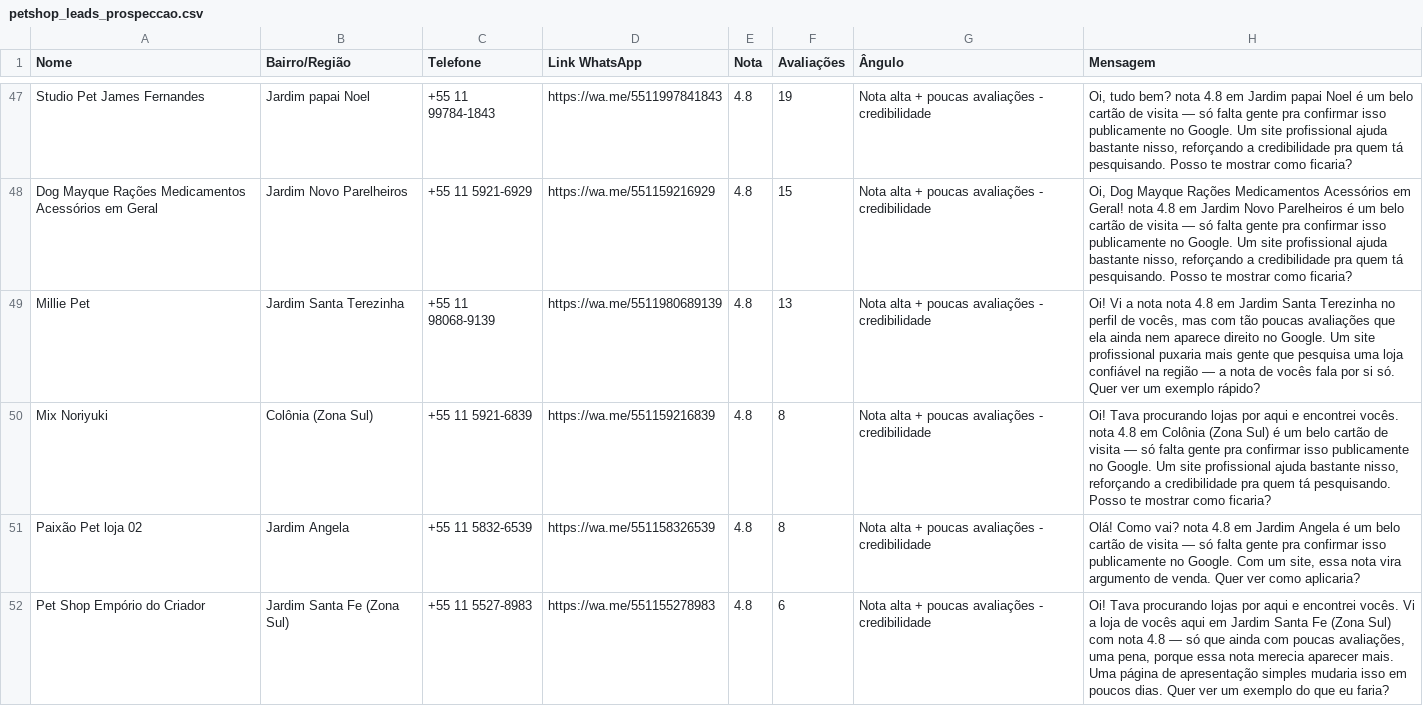
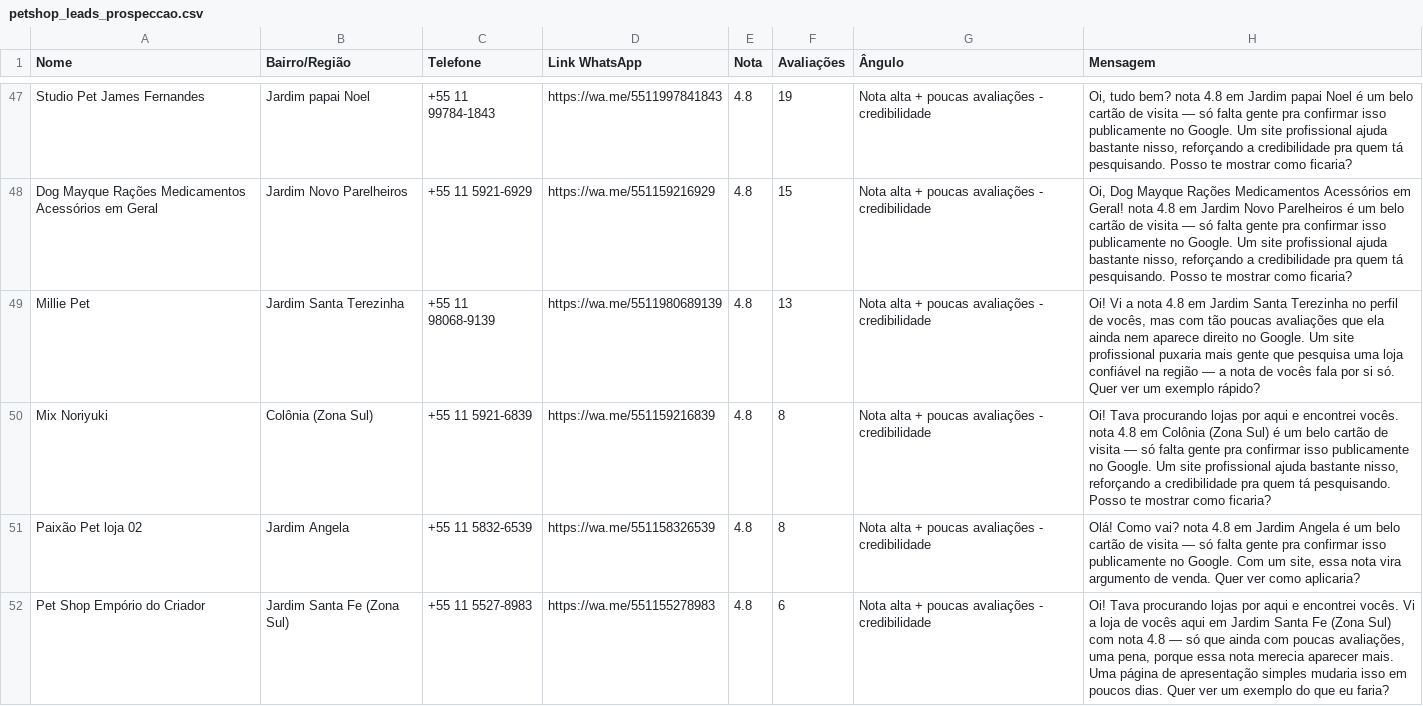
Before and after one commit to DevLuk4s/abrir-conversas-simples, a CSV file: prospeccao-pipeline/output/petshop_leads_prospeccao.csv, drawn as a sheet; only a part is shown, gaps mark what is left out; the diff covers the shown part only.

```diff
--- a/prospeccao-pipeline/output/petshop_leads_prospeccao.csv
+++ b/prospeccao-pipeline/output/petshop_leads_prospeccao.csv
@@ -48,3 +48,3 @@
 "Dog Mayque Rações Medicamentos Acessórios em Geral","Jardim Novo Parelheiros","+55 11 5921-6929","https://wa.me/551159216929","4.8","15","Nota alta + poucas avaliações - credibilidade","Oi, Dog Mayque Rações Medicamentos Acessórios em Geral! nota 4.8 em Jardim Novo Parelheiros é um belo cartão de visita — só falta gente pra confirmar isso publicamente no Google. Um site profissional ajuda bastante nisso, reforçando a credibilidade pra quem tá pesquisando. Posso te mostrar como ficaria?"
-"Millie Pet","Jardim Santa Terezinha","+55 11 98068-9139","https://wa.me/5511980689139","4.8","13","Nota alta + poucas avaliações - credibilidade","Oi! Vi a nota nota 4.8 em Jardim Santa Terezinha no perfil de vocês, mas com tão poucas avaliações que ela ainda nem aparece direito no Google. Um site profissional puxaria mais gente que pesquisa uma loja confiável na região — a nota de vocês fala por si só. Quer ver um exemplo rápido?"
+"Millie Pet","Jardim Santa Terezinha","+55 11 98068-9139","https://wa.me/5511980689139","4.8","13","Nota alta + poucas avaliações - credibilidade","Oi! Vi a nota 4.8 em Jardim Santa Terezinha no perfil de vocês, mas com tão poucas avaliações que ela ainda nem aparece direito no Google. Um site profissional puxaria mais gente que pesquisa uma loja confiável na região — a nota de vocês fala por si só. Quer ver um exemplo rápido?"
 "Mix Noriyuki","Colônia (Zona Sul)","+55 11 5921-6839","https://wa.me/551159216839","4.8","8","Nota alta + poucas avaliações - credibilidade","Oi! Tava procurando lojas por aqui e encontrei vocês. nota 4.8 em Colônia (Zona Sul) é um belo cartão de visita — só falta gente pra confirmar isso publicamente no Google. Um site profissional ajuda bastante nisso, reforçando a credibilidade pra quem tá pesquisando. Posso te mostrar como ficaria?"
```
Also changed, not shown: 14 edited cells elsewhere in this file, prospeccao-pipeline/output/barbearia_leads_prospeccao.csv, prospeccao-pipeline/output/clinica_estetica_prospeccao.csv, 8 other files.
